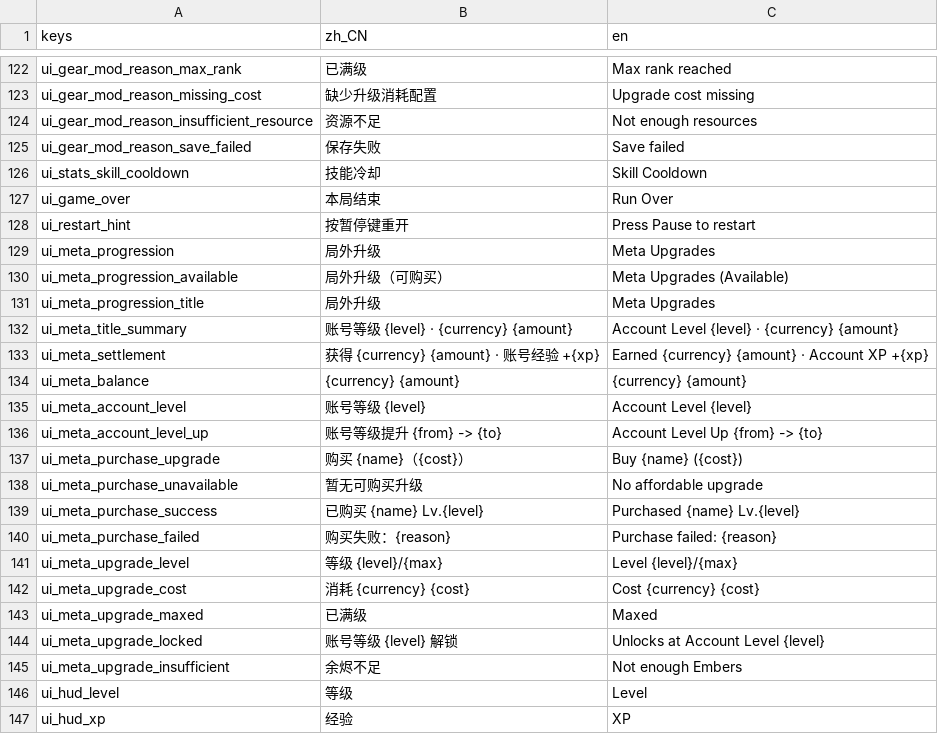
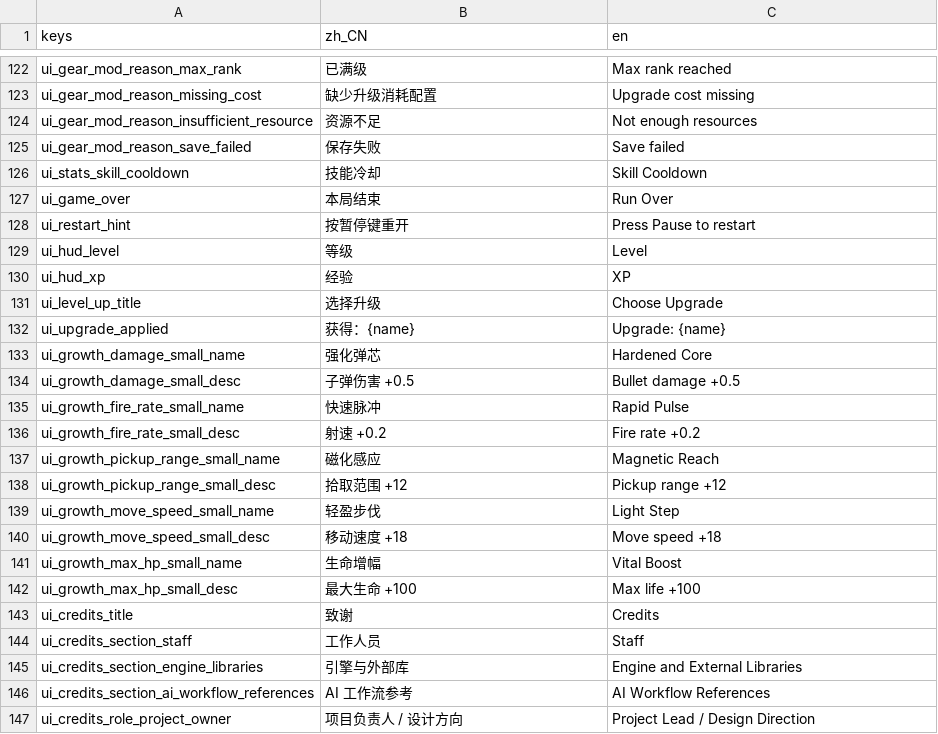
Before and after one commit to AnonNetizen/wasd, a CSV file: client/locale/strings.csv, drawn as a sheet; only a part is shown, gaps mark what is left out; the shorter side is filled out with more unchanged rows; the diff covers the shown part only.

Commit message:
feat(progression): remove legacy meta save migration

```diff
--- a/client/locale/strings.csv
+++ b/client/locale/strings.csv
@@ -128,19 +128,2 @@ ui_game_over,本局结束,Run Over
 ui_restart_hint,按暂停键重开,Press Pause to restart
-ui_meta_progression,局外升级,Meta Upgrades
-ui_meta_progression_available,局外升级（可购买）,Meta Upgrades (Available)
-ui_meta_progression_title,局外升级,Meta Upgrades
-ui_meta_title_summary,账号等级 {level} · {currency} {amount},Account Level {level} · {currency} {amount}
-ui_meta_settlement,获得 {currency} {amount} · 账号经验 +{xp},Earned {currency} {amount} · Account XP +{xp}
-ui_meta_balance,{currency} {amount},{currency} {amount}
-ui_meta_account_level,账号等级 {level},Account Level {level}
-ui_meta_account_level_up,账号等级提升 {from} -> {to},Account Level Up {from} -> {to}
-ui_meta_purchase_upgrade,购买 {name}（{cost}）,Buy {name} ({cost})
-ui_meta_purchase_unavailable,暂无可购买升级,No affordable upgrade
-ui_meta_purchase_success,已购买 {name} Lv.{level},Purchased {name} Lv.{level}
-ui_meta_purchase_failed,购买失败：{reason},Purchase failed: {reason}
-ui_meta_upgrade_level,等级 {level}/{max},Level {level}/{max}
-ui_meta_upgrade_cost,消耗 {currency} {cost},Cost {currency} {cost}
-ui_meta_upgrade_maxed,已满级,Maxed
-ui_meta_upgrade_locked,账号等级 {level} 解锁,Unlocks at Account Level {level}
-ui_meta_upgrade_insufficient,余烬不足,Not enough Embers
 ui_hud_level,等级,Level
```
Also changed, not shown: 21 removed rows elsewhere in this file, 52 other files.
